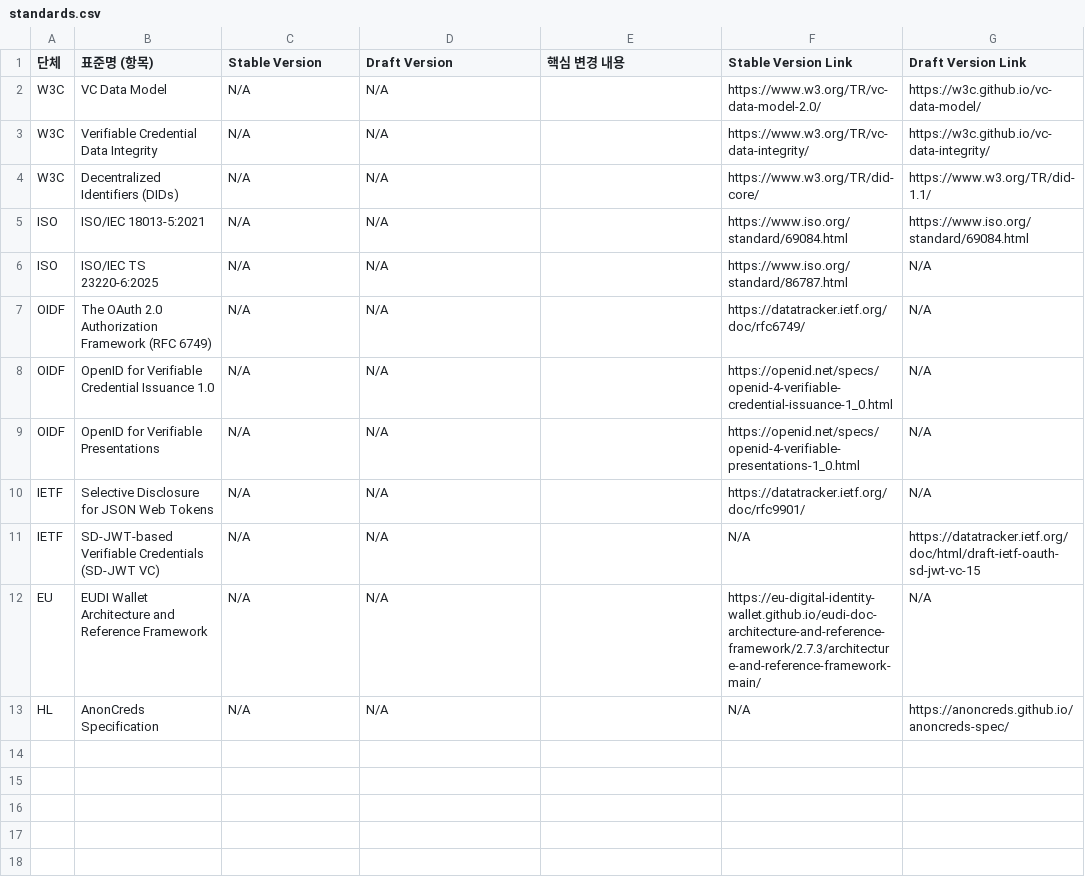
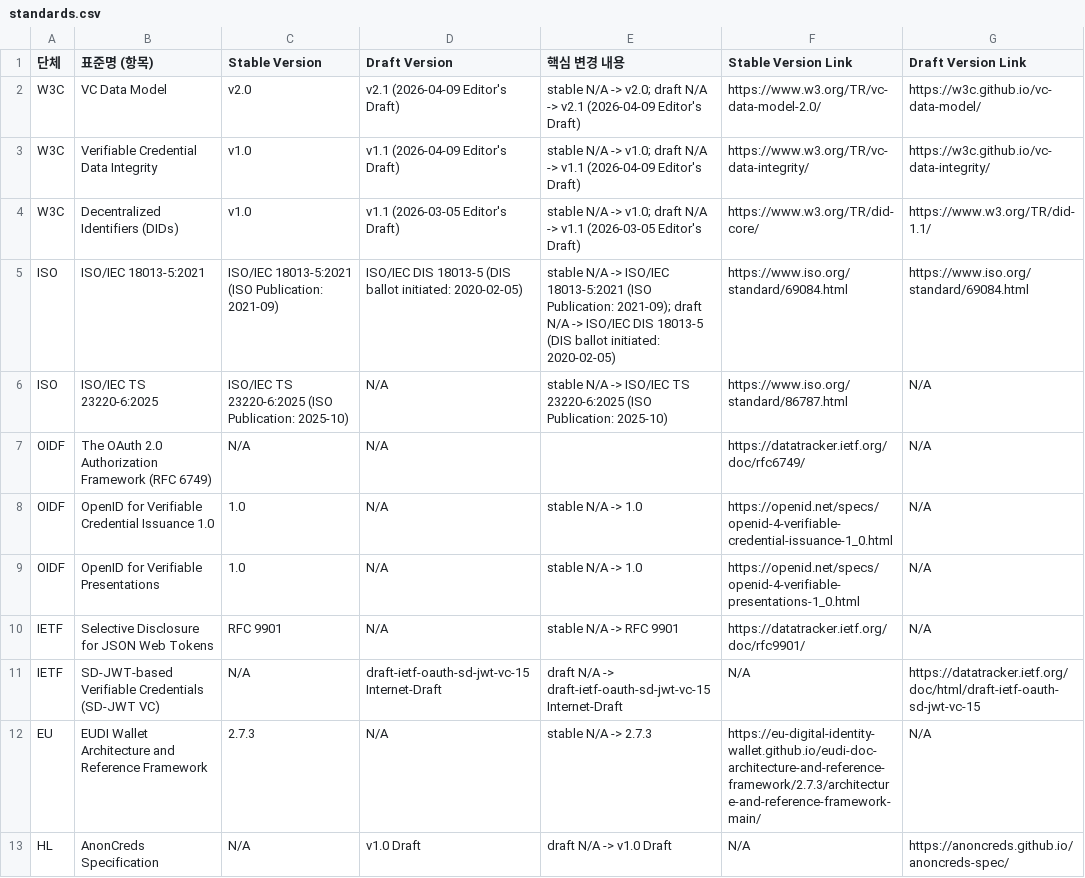
Before and after one commit to yoongyu-lee/standards-version-tracker, a CSV file: standards.csv, drawn as a sheet.

Commit message:
chore: update standards versions

```diff
--- a/standards.csv
+++ b/standards.csv
@@ -1,13 +1,13 @@
 단체,표준명 (항목),Stable Version,Draft Version,핵심 변경 내용,Stable Version Link,Draft Version Link
-W3C,VC Data Model,N/A,N/A,,https://www.w3.org/TR/vc-data-model-2.0/,https://w3c.github.io/vc-data-model/
-W3C,Verifiable Credential Data Integrity,N/A,N/A,,https://www.w3.org/TR/vc-data-integrity/,https://w3c.github.io/vc-data-integrity/
-W3C,Decentralized Identifiers (DIDs),N/A,N/A,,https://www.w3.org/TR/did-core/,https://www.w3.org/TR/did-1.1/
-ISO,ISO/IEC 18013-5:2021,N/A,N/A,,https://www.iso.org/standard/69084.html,https://www.iso.org/standard/69084.html
-ISO,ISO/IEC TS 23220-6:2025,N/A,N/A,,https://www.iso.org/standard/86787.html,N/A
+W3C,VC Data Model,v2.0,v2.1 (2026-04-09 Editor's Draft),stable N/A -> v2.0; draft N/A -> v2.1 (2026-04-09 Editor's Draft),https://www.w3.org/TR/vc-data-model-2.0/,https://w3c.github.io/vc-data-model/
+W3C,Verifiable Credential Data Integrity,v1.0,v1.1 (2026-04-09 Editor's Draft),stable N/A -> v1.0; draft N/A -> v1.1 (2026-04-09 Editor's Draft),https://www.w3.org/TR/vc-data-integrity/,https://w3c.github.io/vc-data-integrity/
+W3C,Decentralized Identifiers (DIDs),v1.0,v1.1 (2026-03-05 Editor's Draft),stable N/A -> v1.0; draft N/A -> v1.1 (2026-03-05 Editor's Draft),https://www.w3.org/TR/did-core/,https://www.w3.org/TR/did-1.1/
+ISO,ISO/IEC 18013-5:2021,ISO/IEC 18013-5:2021 (ISO Publication: 2021-09),ISO/IEC DIS 18013-5 (DIS ballot initiated: 2020-02-05),stable N/A -> ISO/IEC 18013-5:2021 (ISO Publication: 2021-09); draft N/A -> ISO/IEC DIS 18013-5 (DIS ballot initiated: 2020-02-05),https://www.iso.org/standard/69084.html,https://www.iso.org/standard/69084.html
+ISO,ISO/IEC TS 23220-6:2025,ISO/IEC TS 23220-6:2025 (ISO Publication: 2025-10),N/A,stable N/A -> ISO/IEC TS 23220-6:2025 (ISO Publication: 2025-10),https://www.iso.org/standard/86787.html,N/A
 OIDF,The OAuth 2.0 Authorization Framework (RFC 6749),N/A,N/A,,https://datatracker.ietf.org/doc/rfc6749/,N/A
-OIDF,OpenID for Verifiable Credential Issuance 1.0,N/A,N/A,,https://openid.net/specs/openid-4-verifiable-credential-issuance-1_0.html,N/A
-OIDF,OpenID for Verifiable Presentations,N/A,N/A,,https://openid.net/specs/openid-4-verifiable-presentations-1_0.html,N/A
-IETF,Selective Disclosure for JSON Web Tokens,N/A,N/A,,https://datatracker.ietf.org/doc/rfc9901/,N/A
-IETF,SD-JWT-based Verifiable Credentials (SD-JWT VC),N/A,N/A,,N/A,https://datatracker.ietf.org/doc/html/draft-ietf-oauth-sd-jwt-vc-15
-EU,EUDI Wallet Architecture and Reference Framework,N/A,N/A,,https://eu-digital-identity-wallet.github.io/eudi-doc-architecture-and-reference-framework/2.7.3/architecture-and-reference-framework-main/,N/A
-HL,AnonCreds Specification,N/A,N/A,,N/A,https://anoncreds.github.io/anoncreds-spec/
+OIDF,OpenID for Verifiable Credential Issuance 1.0,1.0,N/A,stable N/A -> 1.0,https://openid.net/specs/openid-4-verifiable-credential-issuance-1_0.html,N/A
+OIDF,OpenID for Verifiable Presentations,1.0,N/A,stable N/A -> 1.0,https://openid.net/specs/openid-4-verifiable-presentations-1_0.html,N/A
+IETF,Selective Disclosure for JSON Web Tokens,RFC 9901,N/A,stable N/A -> RFC 9901,https://datatracker.ietf.org/doc/rfc9901/,N/A
+IETF,SD-JWT-based Verifiable Credentials (SD-JWT VC),N/A,draft-ietf-oauth-sd-jwt-vc-15 Internet-Draft,draft N/A -> draft-ietf-oauth-sd-jwt-vc-15 Internet-Draft,N/A,https://datatracker.ietf.org/doc/html/draft-ietf-oauth-sd-jwt-vc-15
+EU,EUDI Wallet Architecture and Reference Framework,2.7.3,N/A,stable N/A -> 2.7.3,https://eu-digital-identity-wallet.github.io/eudi-doc-architecture-and-reference-framework/2.7.3/architecture-and-reference-framework-main/,N/A
+HL,AnonCreds Specification,N/A,v1.0 Draft,draft N/A -> v1.0 Draft,N/A,https://anoncreds.github.io/anoncreds-spec/
```
Also changed, not shown: 1 other file.
